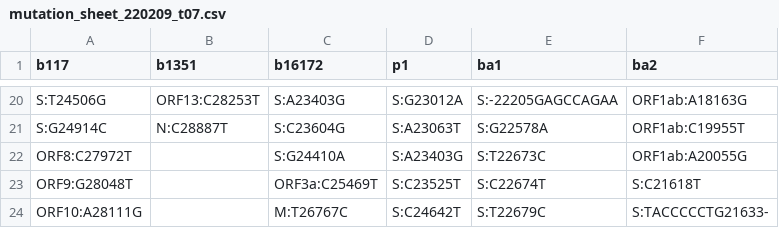
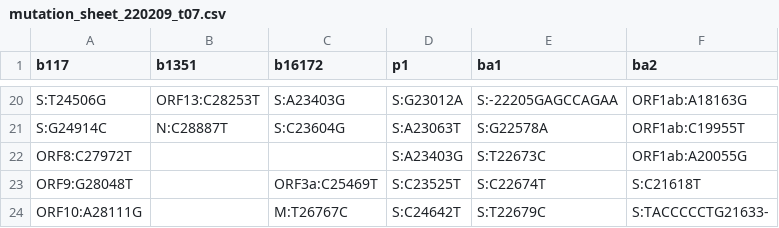
Before and after one commit to BIMSBbioinfo/pigx_sars-cov-2, a CSV file: development_toolkit/mutation_sheet_220209_t07.csv, drawn as a sheet; only a part is shown, gaps mark what is left out.

```diff
--- a/development_toolkit/mutation_sheet_220209_t07.csv
+++ b/development_toolkit/mutation_sheet_220209_t07.csv
@@ -21,3 +21,3 @@ S:T24506G,ORF13:C28253T,S:A23403G,S:G23012A,S:-22205GAGCCAGAA,ORF1ab:A18163G
 S:G24914C,N:C28887T,S:C23604G,S:A23063T,S:G22578A,ORF1ab:C19955T
-ORF8:C27972T,,S:G24410A,S:A23403G,S:T22673C,ORF1ab:A20055G
+ORF8:C27972T,,,S:A23403G,S:T22673C,ORF1ab:A20055G
 ORF9:G28048T,,ORF3a:C25469T,S:C23525T,S:C22674T,S:C21618T
```
Also changed, not shown: 1 other file.
